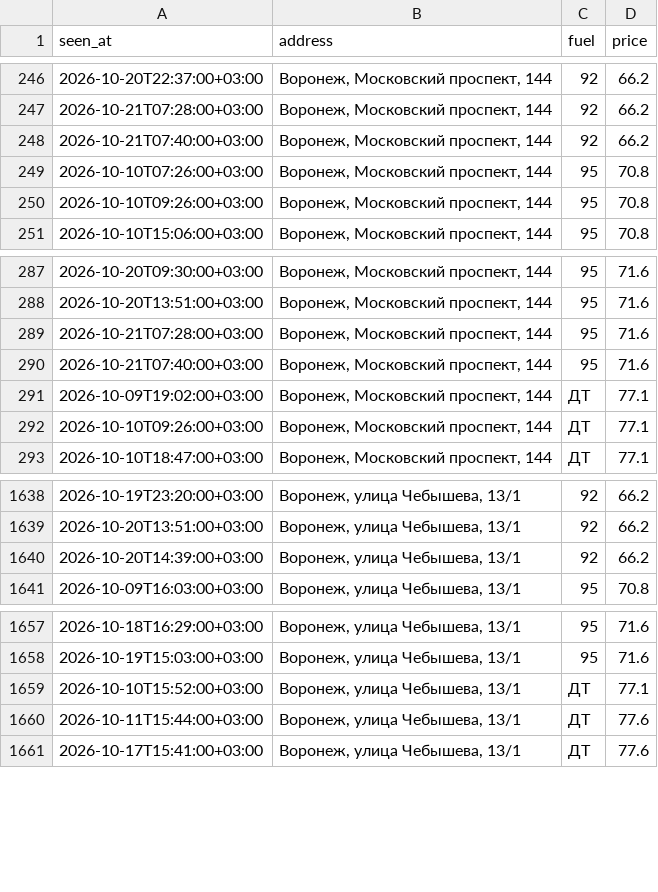
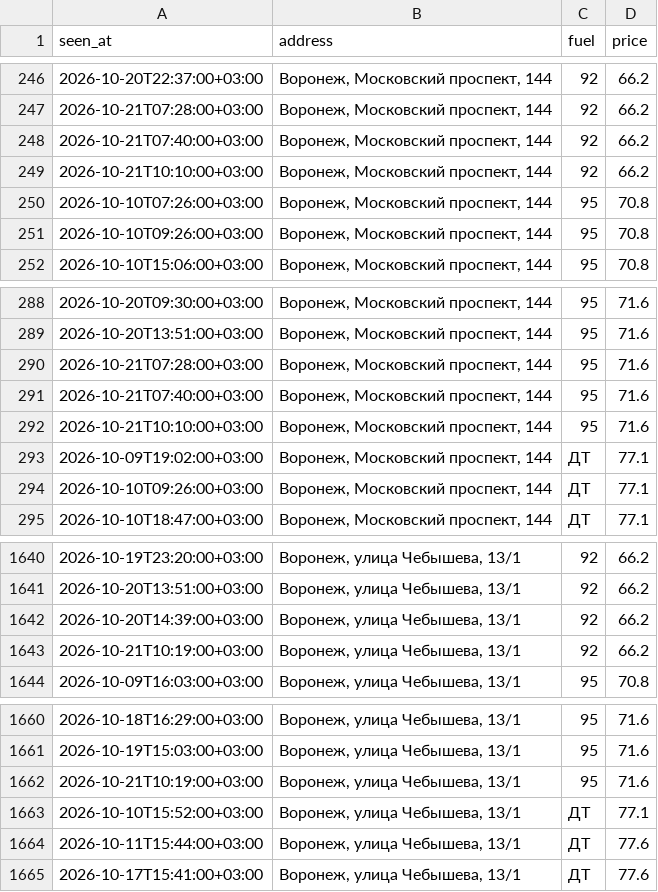
Before and after one commit to dooodoIvan/benzin, a CSV file: data/prices.csv, drawn as a sheet; only a part is shown, gaps mark what is left out; the diff names each change by its address in the sheet, - before the commit and + after, or states it on an @@ line.

```diff
--- a/data/prices.csv
+++ b/data/prices.csv
+row 249: 2026-10-21T10:10:00+03:00 | Воронеж, Московский проспект, 144 | 92 | 66.2
+row 292: 2026-10-21T10:10:00+03:00 | Воронеж, Московский проспект, 144 | 95 | 71.6
+row 1643: 2026-10-21T10:19:00+03:00 | Воронеж, улица Чебышева, 13/1 | 92 | 66.2
+row 1662: 2026-10-21T10:19:00+03:00 | Воронеж, улица Чебышева, 13/1 | 95 | 71.6
```
Also changed, not shown: 4 other files.
